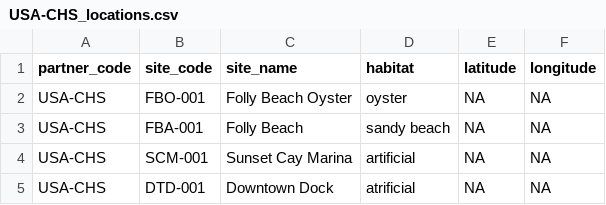
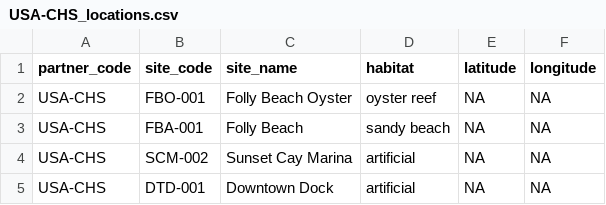
Before and after one commit to MarineGEO/marinegeo-metadata, a CSV file: sites-and-partners/site-names/USA-CHS_locations.csv, drawn as a sheet.

```diff
--- a/sites-and-partners/site-names/USA-CHS_locations.csv
+++ b/sites-and-partners/site-names/USA-CHS_locations.csv
@@ -1,5 +1,5 @@
 partner_code,site_code,site_name,habitat,latitude,longitude
-USA-CHS,FBO-001,Folly Beach Oyster,oyster,NA,NA
+USA-CHS,FBO-001,Folly Beach Oyster,oyster reef,NA,NA
 USA-CHS,FBA-001,Folly Beach,sandy beach,NA,NA
-USA-CHS,SCM-001,Sunset Cay Marina,artificial,NA,NA
-USA-CHS,DTD-001,Downtown Dock,atrificial,NA,NA
+USA-CHS,SCM-002,Sunset Cay Marina,artificial,NA,NA
+USA-CHS,DTD-001,Downtown Dock,artificial,NA,NA
```
Also changed, not shown: 2 other files.
